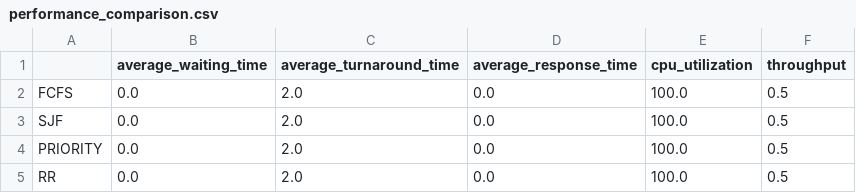
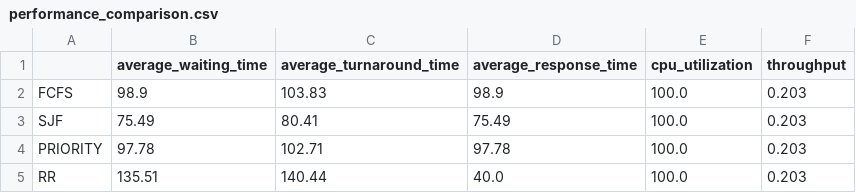
Before and after one commit to RamanGandewar/OS_CP, a CSV file: Phase_3_CPU_Scheduling/output/performance_comparison.csv, drawn as a sheet.

```diff
--- a/Phase_3_CPU_Scheduling/output/performance_comparison.csv
+++ b/Phase_3_CPU_Scheduling/output/performance_comparison.csv
@@ -1,5 +1,5 @@
 ,average_waiting_time,average_turnaround_time,average_response_time,cpu_utilization,throughput
-FCFS,0.0,2.0,0.0,100.0,0.5
-SJF,0.0,2.0,0.0,100.0,0.5
-PRIORITY,0.0,2.0,0.0,100.0,0.5
-RR,0.0,2.0,0.0,100.0,0.5
+FCFS,98.9,103.83,98.9,100.0,0.203
+SJF,75.49,80.41,75.49,100.0,0.203
+PRIORITY,97.78,102.71,97.78,100.0,0.203
+RR,135.51,140.44,40.0,100.0,0.203
```
Also changed, not shown: Phase_9_Integration_Dashboard/output/dashboard_export.csv, 25 other files.
